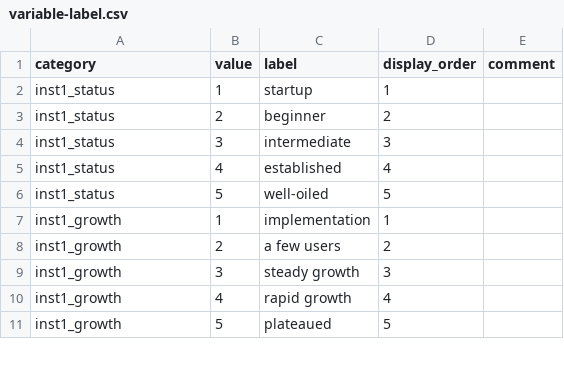
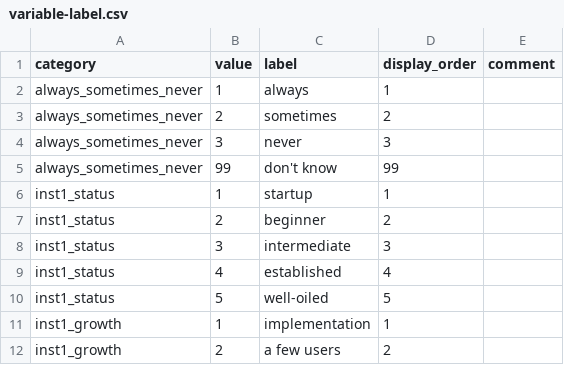
Before and after one commit to OuhscBbmc/redcap-business-model-survey-2024, a CSV file: data-public/metadata/variable-label.csv, drawn as a sheet; only a part is shown; the shorter side is filled out with more unchanged rows.

Commit message:
inst3 variables
ref #3

```diff
--- a/data-public/metadata/variable-label.csv
+++ b/data-public/metadata/variable-label.csv
@@ -1,2 +1,6 @@
 category,value,label,display_order,comment
+always_sometimes_never,1,"always",1,
+always_sometimes_never,2,"sometimes",2,
+always_sometimes_never,3,"never",3,
+always_sometimes_never,99,"don't know",99,
 inst1_status,1,"startup",1,
```
Also changed, not shown: 49 other files.
